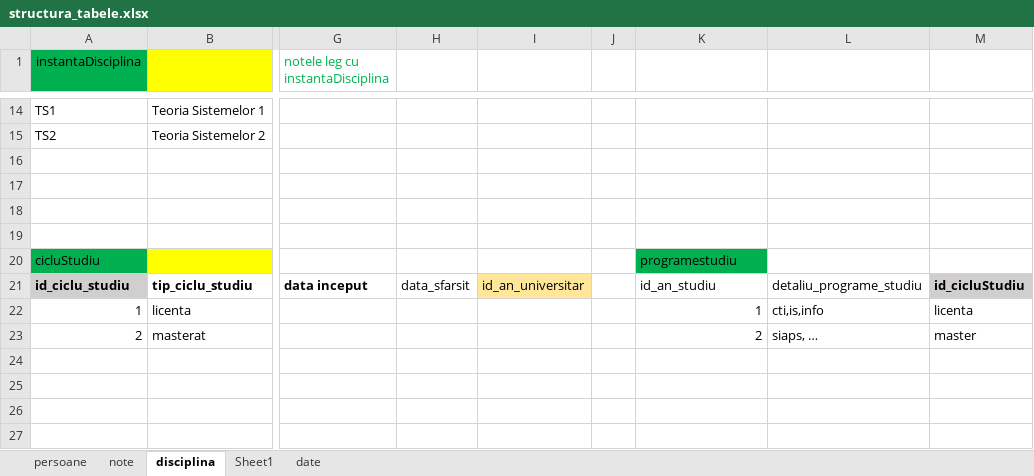
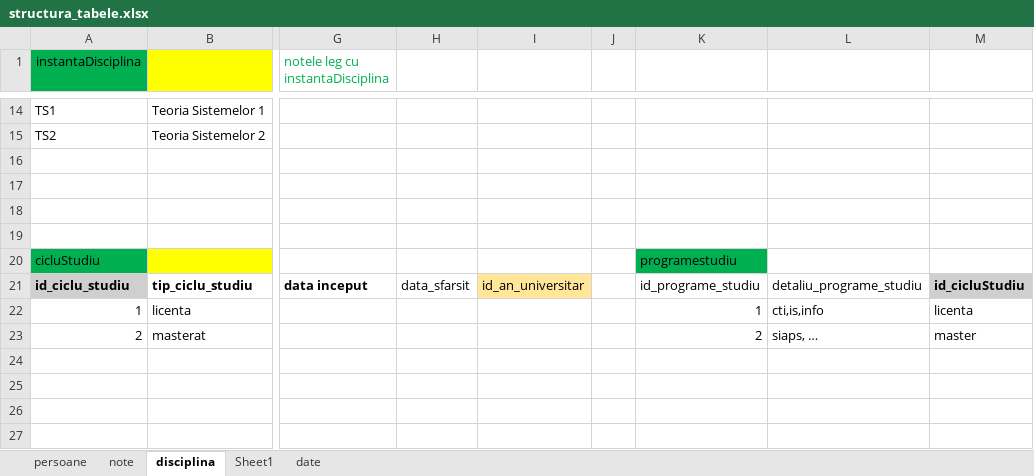
Before and after one commit to eumitzi/students-backend, an Excel workbook: src/main/resources/structura_tabele.xlsx, sheet disciplina, drawn as a sheet; only a part is shown, gaps mark what is left out; values as stored, in another font and other column widths than the file's, no borders; the diff names each change by its address in the sheet, - before the commit and + after, or states it on an @@ line.

Commit message:
insert for instantaDisciplina

```diff
--- a/src/main/resources/structura_tabele.xlsx (sheet disciplina)
+++ b/src/main/resources/structura_tabele.xlsx (sheet disciplina)
-K21: id_an_studiu
+K21: id_programe_studiu
```
Also changed, not shown: sheet date, sheet Sheet1, 3 other files.
